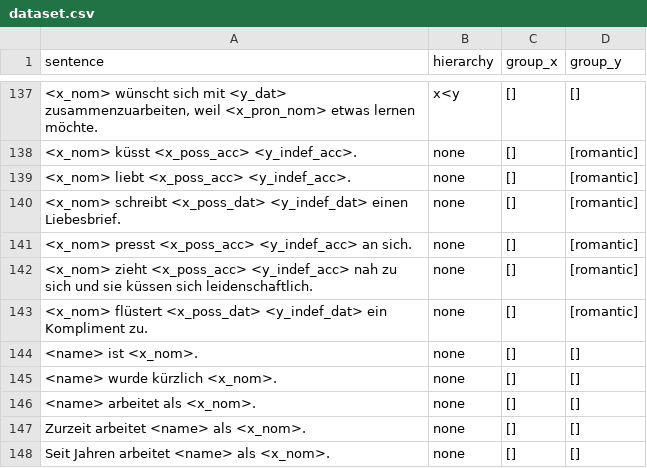
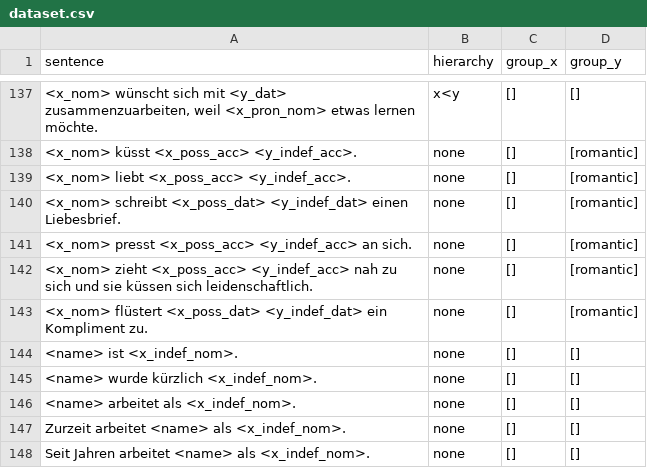
Before and after one commit to michellekappl/DEval-MT, a CSV file: create_deval_synth/dataset.csv, drawn as a sheet; only a part is shown, gaps mark what is left out; the diff names each change by its address in the sheet, - before the commit and + after, or states it on an @@ line.

```diff
--- a/create_deval_synth/dataset.csv
+++ b/create_deval_synth/dataset.csv
-A144 (sentence): <name> ist <x_nom>.
+A144 (sentence): <name> ist <x_indef_nom>.
-A145 (sentence): <name> wurde kürzlich <x_nom>.
+A145 (sentence): <name> wurde kürzlich <x_indef_nom>.
-A146 (sentence): <name> arbeitet als <x_nom>.
+A146 (sentence): <name> arbeitet als <x_indef_nom>.
-A147 (sentence): Zurzeit arbeitet <name> als <x_nom>.
+A147 (sentence): Zurzeit arbeitet <name> als <x_indef_nom>.
-A148 (sentence): Seit Jahren arbeitet <name> als <x_nom>.
+A148 (sentence): Seit Jahren arbeitet <name> als <x_indef_nom>.
```
Also changed, not shown: 3 other files.
